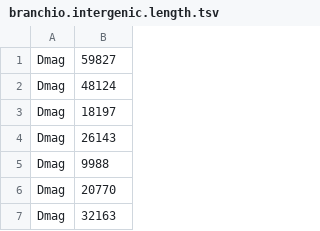
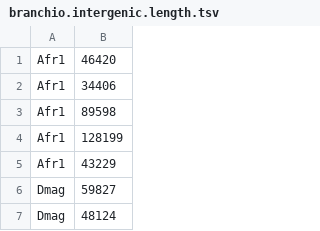
Before and after one commit to filonico/branchiopoda_Hox_ParaHox, a TSV file: 04_HPHG_statistics/branchio.intergenic.length.tsv, drawn as a sheet; only a part is shown; the shorter side is filled out with more unchanged rows; the diff covers the shown part only; the diff names each change by its address in the sheet, - before the commit and + after, or states it on an @@ line.

```diff
--- a/04_HPHG_statistics/branchio.intergenic.length.tsv
+++ b/04_HPHG_statistics/branchio.intergenic.length.tsv
+row 1: Afr1 | 46420
+row 2: Afr1 | 34406
+row 3: Afr1 | 89598
+row 4: Afr1 | 128199
+row 5: Afr1 | 43229
```
Also changed, not shown: 19 added rows, 24 removed rows and 22 edited cells elsewhere in this file.
